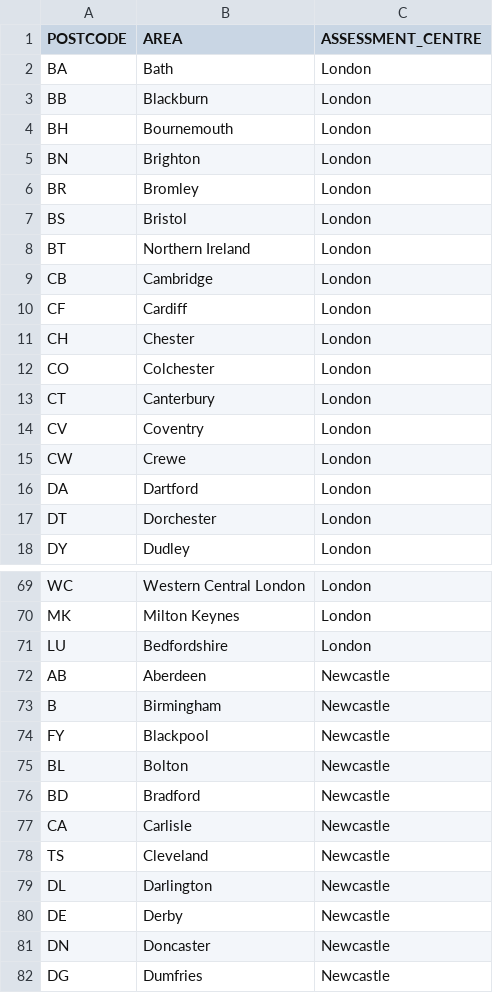
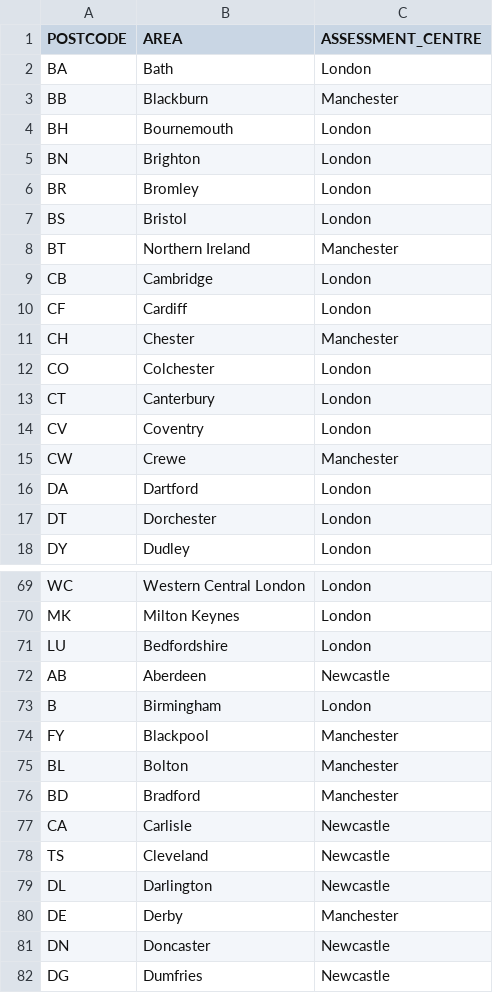
Before and after one commit to hmrc/csr-fasttrack, a CSV file: conf/AssessmentCentreIndicatorLookup.csv, drawn as a sheet; only a part is shown, gaps mark what is left out; the diff covers the shown part only.

```diff
--- a/conf/AssessmentCentreIndicatorLookup.csv
+++ b/conf/AssessmentCentreIndicatorLookup.csv
@@ -2,3 +2,3 @@ POSTCODE,AREA,ASSESSMENT_CENTRE
 BA,Bath,London
-BB,Blackburn,London
+BB,Blackburn,Manchester
 BH,Bournemouth,London
@@ -7,6 +7,6 @@ BR,Bromley,London
 BS,Bristol,London
-BT,Northern Ireland,London
+BT,Northern Ireland,Manchester
 CB,Cambridge,London
 CF,Cardiff,London
-CH,Chester,London
+CH,Chester,Manchester
 CO,Colchester,London
@@ -14,3 +14,3 @@ CT,Canterbury,London
 CV,Coventry,London
-CW,Crewe,London
+CW,Crewe,Manchester
 DA,Dartford,London
@@ -72,6 +72,6 @@ LU,Bedfordshire,London
 AB,Aberdeen,Newcastle
-B,Birmingham,Newcastle
-FY,Blackpool,Newcastle
-BL,Bolton,Newcastle
-BD,Bradford,Newcastle
+B,Birmingham,London
+FY,Blackpool,Manchester
+BL,Bolton,Manchester
+BD,Bradford,Manchester
 CA,Carlisle,Newcastle
@@ -79,3 +79,3 @@ TS,Cleveland,Newcastle
 DL,Darlington,Newcastle
-DE,Derby,Newcastle
+DE,Derby,Manchester
 DN,Doncaster,Newcastle
```
Also changed, not shown: 12 edited cells elsewhere in this file, conf/assessment-centres.csv, 35 other files.
